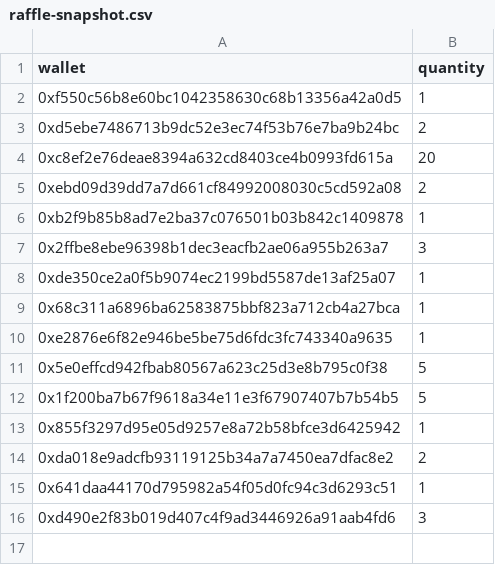
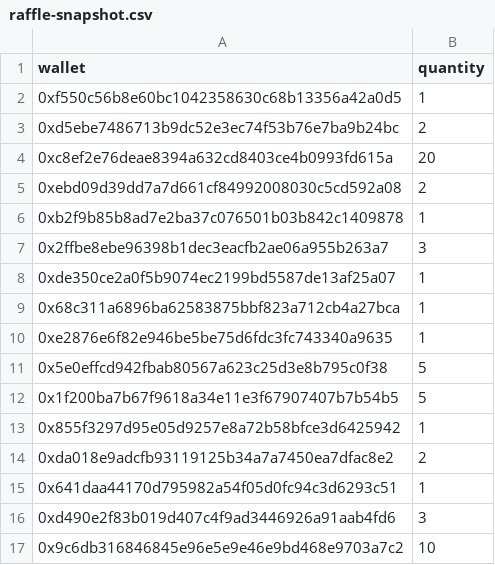
Before and after one commit to GridPhantoms/grid-keys-points, a CSV file: public/raffle-snapshot.csv, drawn as a sheet; the diff names each change by its address in the sheet, - before the commit and + after, or states it on an @@ line.

Commit message:
Update raffle snapshot - 59 tickets + snapshot time to April 11, 2026 15:07 UTC

```diff
--- a/public/raffle-snapshot.csv
+++ b/public/raffle-snapshot.csv
+row 17: 0x9c6db316846845e96e5e9e46e9bd468e9703a7c2 | 10
```
Also changed, not shown: 1 other file.
